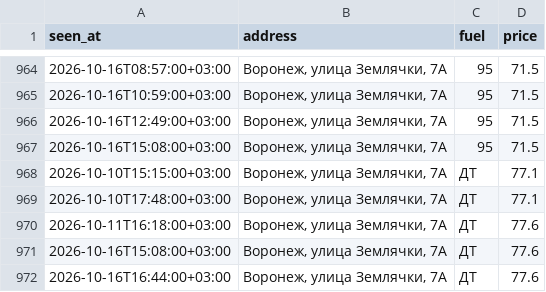
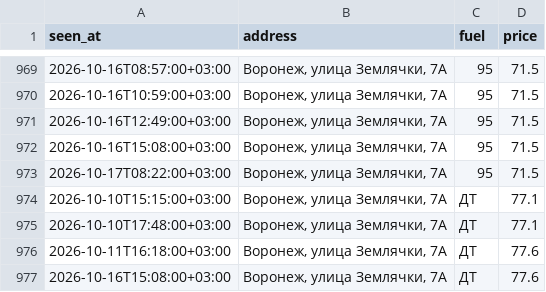
Before and after one commit to dooodoIvan/benzin, a CSV file: data/prices.csv, drawn as a sheet; only a part is shown, gaps mark what is left out; the shorter side is filled out with more unchanged rows; the diff covers the shown part only; the diff names each change by its address in the sheet, - before the commit and + after, or states it on an @@ line.

```diff
--- a/data/prices.csv
+++ b/data/prices.csv
+row 973: 2026-10-17T08:22:00+03:00 | Воронеж, улица Землячки, 7А | 95 | 71.5
```
Also changed, not shown: 5 added rows elsewhere in this file, 4 other files.
